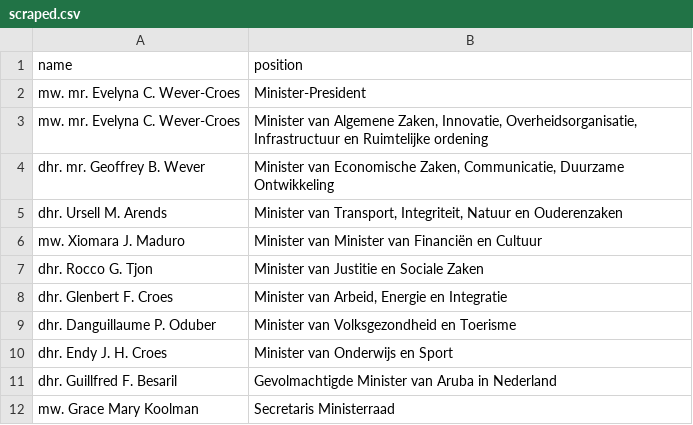
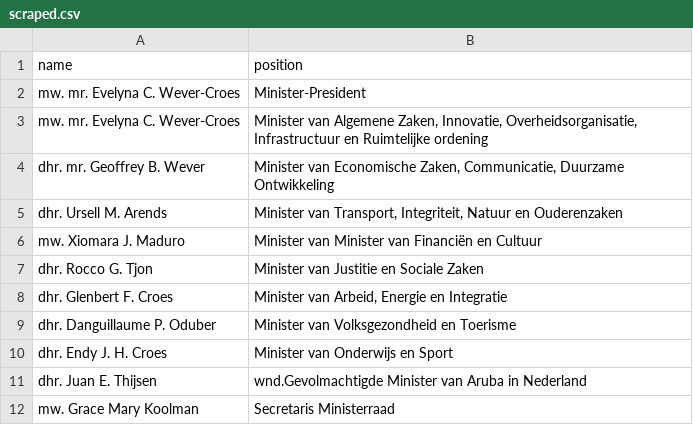
Before and after one commit to every-politician-scrapers/aruba-ministers, a CSV file: sources/official/scraped.csv, drawn as a sheet.

```diff
--- a/sources/official/scraped.csv
+++ b/sources/official/scraped.csv
@@ -10,3 +10,3 @@ dhr. Danguillaume P. Oduber,Minister van Volksgezondheid en Toerisme
 dhr. Endy J. H. Croes,Minister van Onderwijs en Sport
-dhr. Guillfred F. Besaril,Gevolmachtigde Minister van Aruba in Nederland
+dhr. Juan E. Thijsen,wnd.Gevolmachtigde Minister van Aruba in Nederland
 mw. Grace Mary Koolman,Secretaris Ministerraad
```
Also changed, not shown: sources/official/wikidata.csv.
